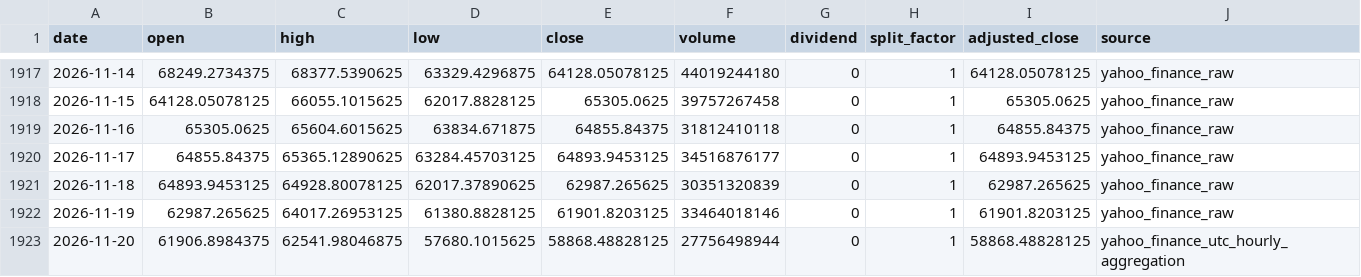
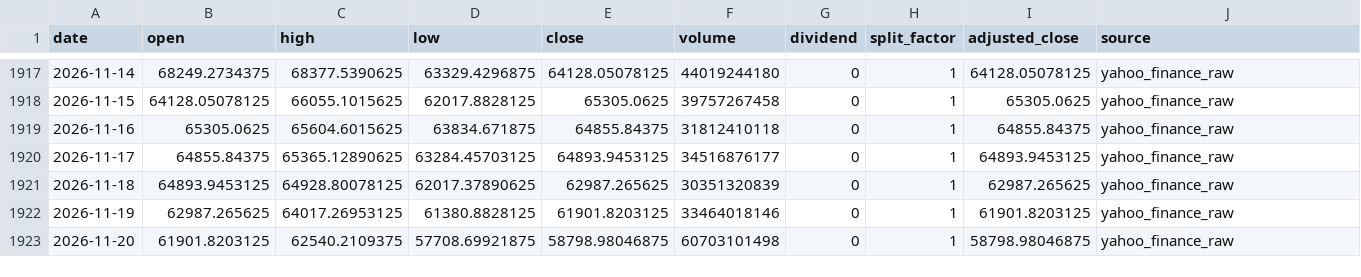
Before and after one commit to onecool-tw/OnecoolOS, a CSV file: data/market/dashboard/history/BTC.csv, drawn as a sheet; only a part is shown, gaps mark what is left out.

```diff
--- a/data/market/dashboard/history/BTC.csv
+++ b/data/market/dashboard/history/BTC.csv
@@ -1922,2 +1922,2 @@ date,open,high,low,close,volume,dividend,split_factor,adjusted_close,source
 2026-11-19,62987.265625,64017.26953125,61380.8828125,61901.8203125,33464018146,0,1,61901.8203125,yahoo_finance_raw
-2026-11-20,61906.8984375,62541.98046875,57680.1015625,58868.48828125,27756498944,0,1,58868.48828125,yahoo_finance_utc_hourly_aggregation
+2026-11-20,61901.8203125,62540.2109375,57708.69921875,58798.98046875,60703101498,0,1,58798.98046875,yahoo_finance_raw
```
Also changed, not shown: data/market/dashboard/history/DXY.csv, data/market/dashboard/history/RUSSELL_2000.csv, 4 other files.
